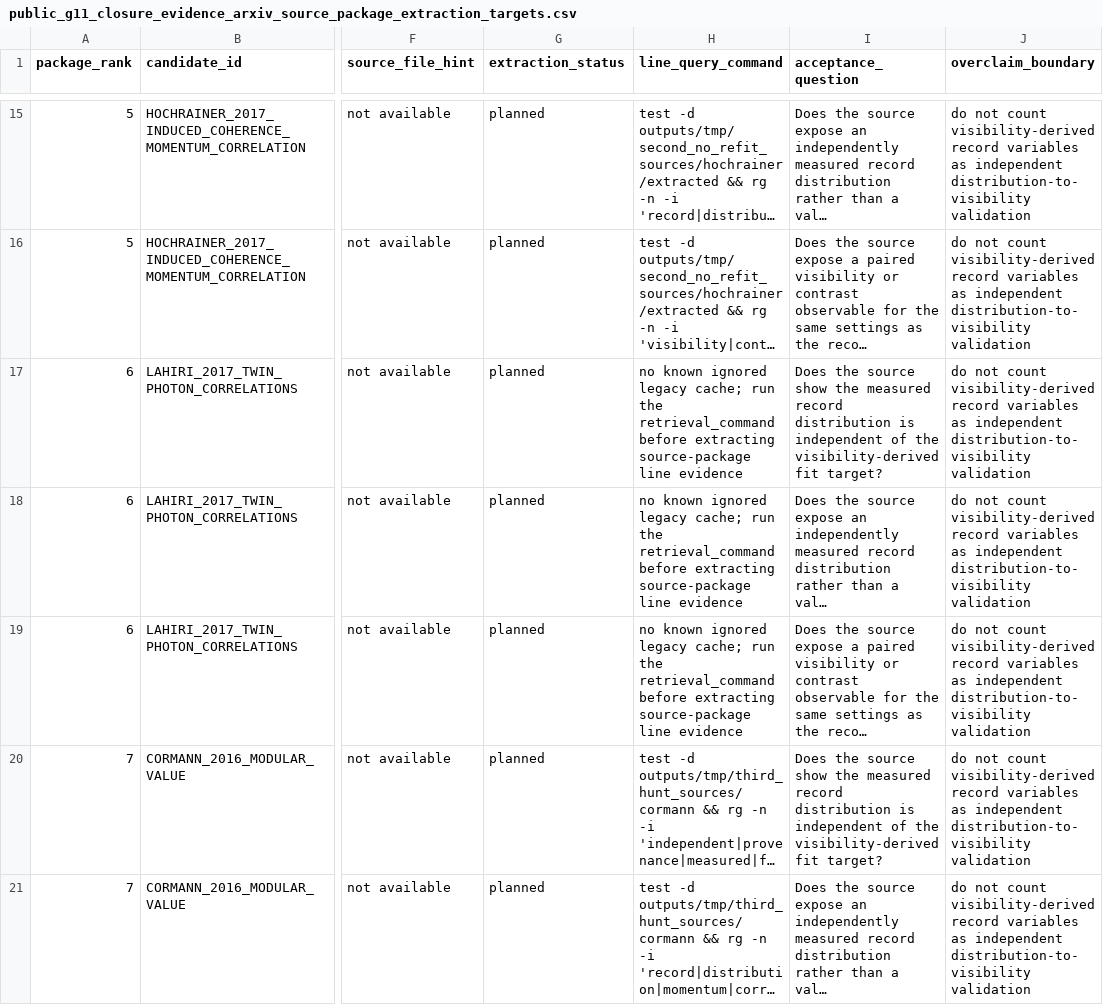
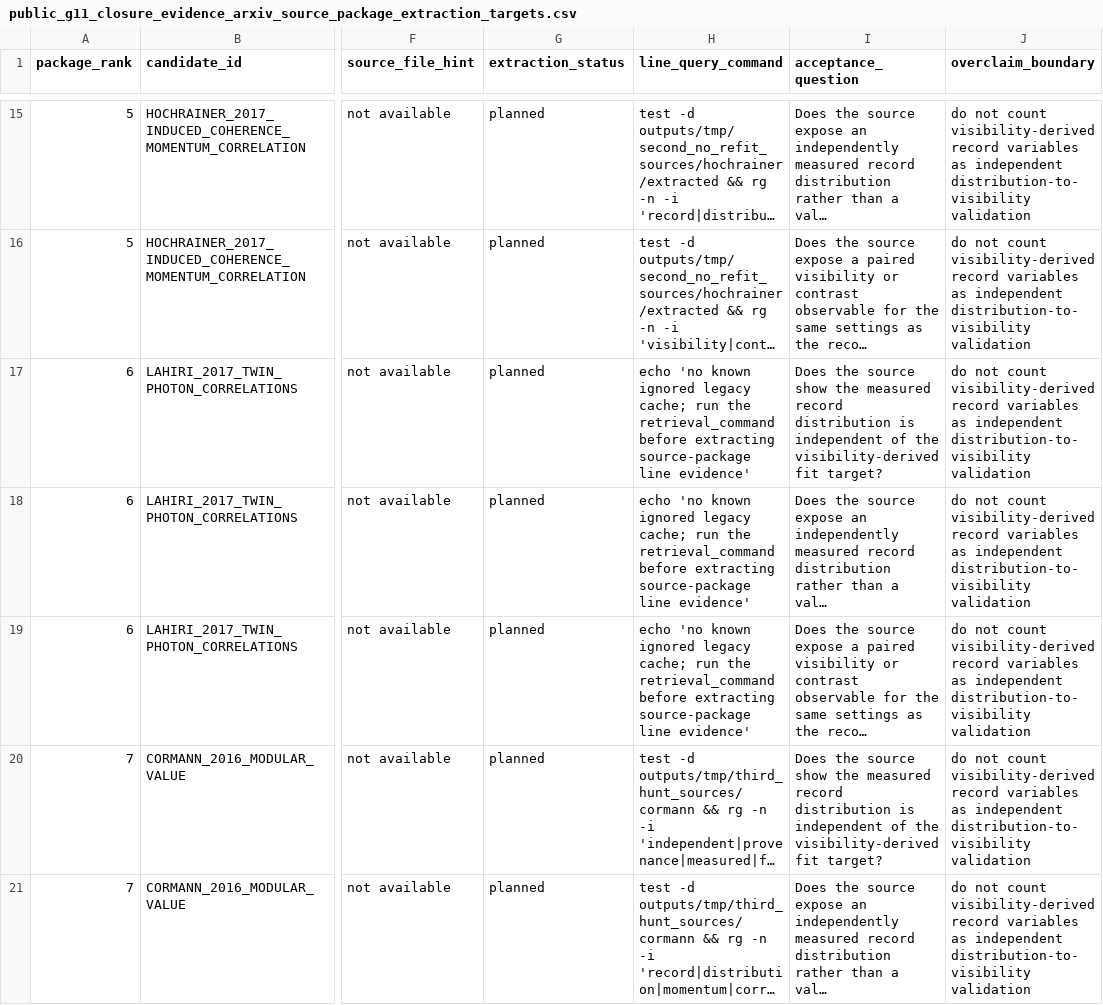
Before and after one commit to workingclassbuddha/cd-quantum-measurement, a CSV file: outputs/public_g11_exhaustion/public_g11_closure_evidence_arxiv_source_package_extraction_targets.csv, drawn as a sheet; only a part is shown, gaps mark what is left out; long unchanged cells end in …; the diff names each change by its address in the sheet, - before the commit and + after, or states it on an @@ line.

```diff
--- a/outputs/public_g11_exhaustion/public_g11_closure_evidence_arxiv_source_package_extraction_targets.csv
+++ b/outputs/public_g11_exhaustion/public_g11_closure_evidence_arxiv_source_package_extraction_targets.csv
-H17:H19 (line_query_command): no known ignored legacy cache; run the retrieval_command before extracting source-package line evidence
+H17:H19 (line_query_command): echo 'no known ignored legacy cache; run the retrieval_command before extracting source-package line evidence'
```
Also changed, not shown: outputs/breakthrough_path_exhaustion/breakthrough_path_exhaustion_summary.csv, outputs/breakthrough_path_exhaustion/breakthrough_path_required_new_inputs.csv, 9 other files.
